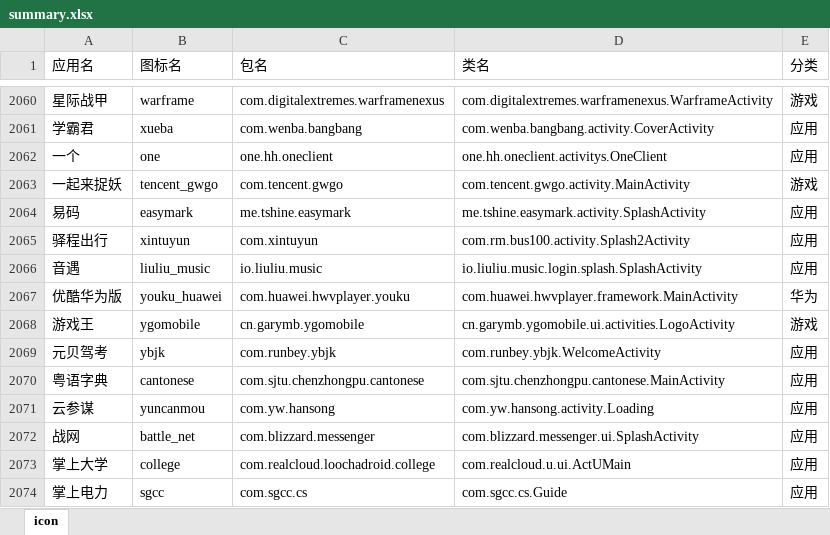
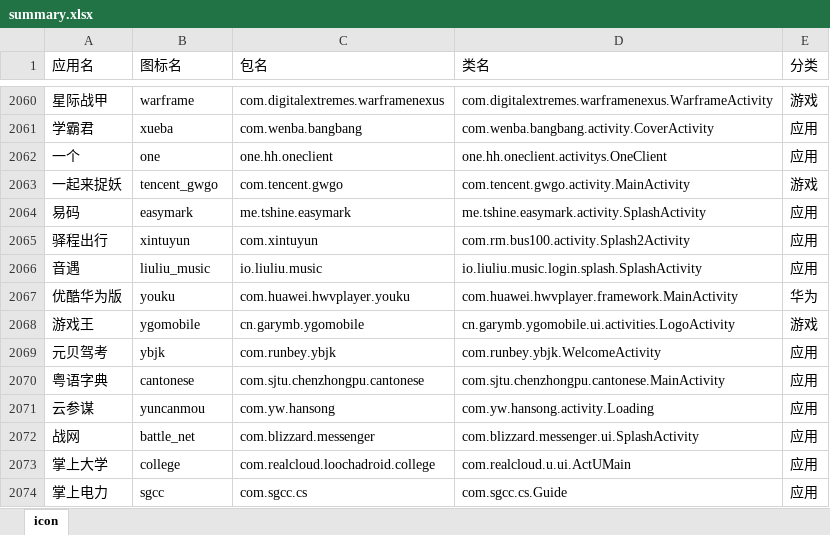
Before and after one commit to cjycsm/mistiness-iconpack, an Excel workbook: summary.xlsx, sheet icon, drawn as a sheet; only a part is shown, gaps mark what is left out; values as stored, in another font and other column widths than the file's, no borders; the diff names each change by its address in the sheet, - before the commit and + after, or states it on an @@ line.

```diff
--- a/summary.xlsx (sheet icon)
+++ b/summary.xlsx (sheet icon)
-B2067 (图标名): youku_huawei
+B2067 (图标名): youku
```
Also changed, not shown: 5 other files.
